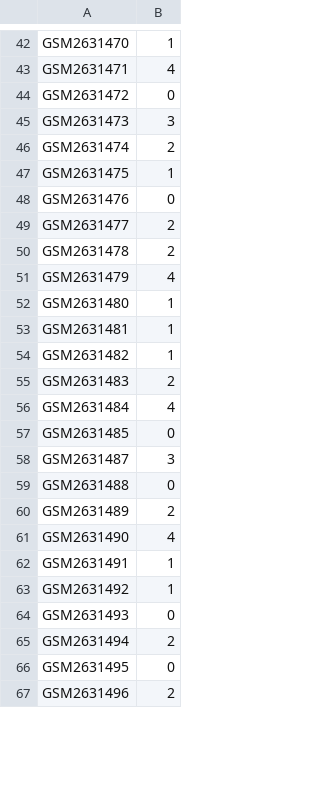
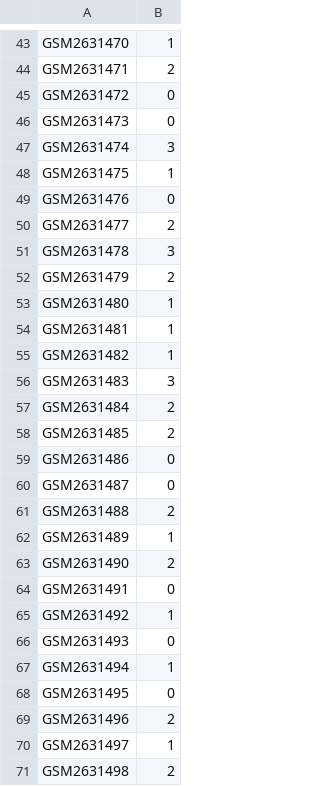
Before and after one commit to desouzalab/MRNA_pipe, a CSV file: Pipe/rnaSeq/output/cluster/seurat/GSE98816+58/clustersSeurat_1_GSE98816+58.csv, drawn as a sheet; only a part is shown, gaps mark what is left out; the diff covers the shown part only.

```diff
--- a/Pipe/rnaSeq/output/cluster/seurat/GSE98816+58/clustersSeurat_1_GSE98816+58.csv
+++ b/Pipe/rnaSeq/output/cluster/seurat/GSE98816+58/clustersSeurat_1_GSE98816+58.csv
@@ -42,6 +43,6 @@
 "GSM2631470","1"
-"GSM2631471","4"
+"GSM2631471","2"
 "GSM2631472","0"
-"GSM2631473","3"
-"GSM2631474","2"
+"GSM2631473","0"
+"GSM2631474","3"
 "GSM2631475","1"
@@ -49,4 +50,4 @@
 "GSM2631477","2"
-"GSM2631478","2"
-"GSM2631479","4"
+"GSM2631478","3"
+"GSM2631479","2"
 "GSM2631480","1"
@@ -54,14 +55,17 @@
 "GSM2631482","1"
-"GSM2631483","2"
-"GSM2631484","4"
-"GSM2631485","0"
-"GSM2631487","3"
-"GSM2631488","0"
-"GSM2631489","2"
-"GSM2631490","4"
-"GSM2631491","1"
+"GSM2631483","3"
+"GSM2631484","2"
+"GSM2631485","2"
+"GSM2631486","0"
+"GSM2631487","0"
+"GSM2631488","2"
+"GSM2631489","1"
+"GSM2631490","2"
+"GSM2631491","0"
 "GSM2631492","1"
 "GSM2631493","0"
-"GSM2631494","2"
+"GSM2631494","1"
 "GSM2631495","0"
 "GSM2631496","2"
+"GSM2631497","1"
+"GSM2631498","2"
```
Also changed, not shown: 17 added rows and 123 edited cells elsewhere in this file, 11 other files.
